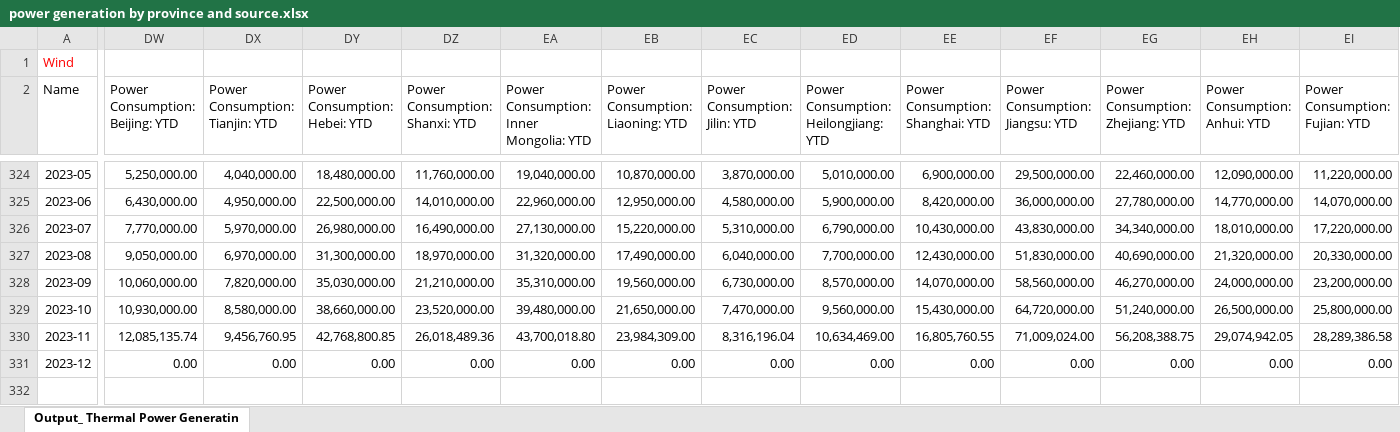
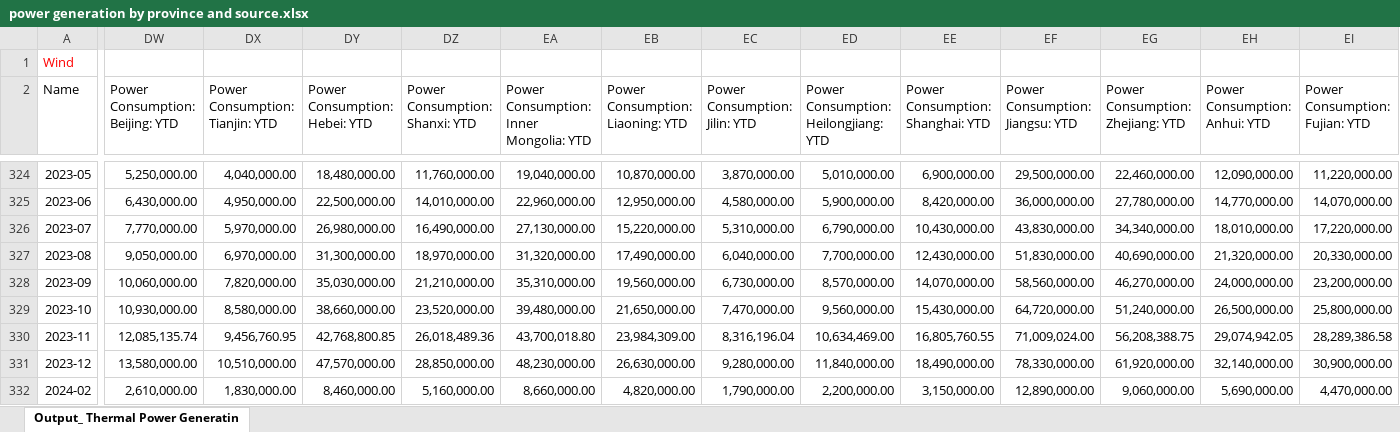
Before and after one commit to energyandcleanair/china_co2, an Excel workbook: inst/extdata/power generation by province and source.xlsx, sheet Output_ Thermal Power Generatin, drawn as a sheet; only a part is shown, gaps mark what is left out; values as stored, in another font and other column widths than the file's, no borders; rows hold the shown columns only; the diff covers the shown part only; the diff names each change by its address in the sheet, - before the commit and + after, or states it on an @@ line.

```diff
--- a/inst/extdata/power generation by province and source.xlsx (sheet Output_ Thermal Power Generatin)
+++ b/inst/extdata/power generation by province and source.xlsx (sheet Output_ Thermal Power Generatin)
-DW331 (Power Consumption: Beijing: YTD): 0.00
+DW331 (Power Consumption: Beijing: YTD): 13,580,000.00
-DX331 (Power Consumption: Tianjin: YTD): 0.00
+DX331 (Power Consumption: Tianjin: YTD): 10,510,000.00
-DY331 (Power Consumption: Hebei: YTD): 0.00
+DY331 (Power Consumption: Hebei: YTD): 47,570,000.00
-DZ331 (Power Consumption: Shanxi: YTD): 0.00
+DZ331 (Power Consumption: Shanxi: YTD): 28,850,000.00
-EA331: 0.00
+EA331: 48,230,000.00
-EB331 (Power Consumption: Liaoning: YTD): 0.00
+EB331 (Power Consumption: Liaoning: YTD): 26,630,000.00
-EC331 (Power Consumption: Jilin: YTD): 0.00
+EC331 (Power Consumption: Jilin: YTD): 9,280,000.00
-ED331: 0.00
+ED331: 11,840,000.00
-EE331 (Power Consumption: Shanghai: YTD): 0.00
+EE331 (Power Consumption: Shanghai: YTD): 18,490,000.00
-EF331 (Power Consumption: Jiangsu: YTD): 0.00
+EF331 (Power Consumption: Jiangsu: YTD): 78,330,000.00
-EG331 (Power Consumption: Zhejiang: YTD): 0.00
+EG331 (Power Consumption: Zhejiang: YTD): 61,920,000.00
-EH331 (Power Consumption: Anhui: YTD): 0.00
+EH331 (Power Consumption: Anhui: YTD): 32,140,000.00
-EI331 (Power Consumption: Fujian: YTD): 0.00
+EI331 (Power Consumption: Fujian: YTD): 30,900,000.00
+row 332: 2024-02 | 2,610,000.00 | 1,830,000.00 | 8,460,000.00 | 5,160,000.00 | 8,660,000.00 | 4,820,000.00 | 1,790,000.00 | 2,200,000.00 | 3,150,000.00 | 12,890,000.00 | 9,060,000.00 | 5,690,000.00 | 4,470,000.00
```
Also changed, not shown: 358 edited cells elsewhere in this sheet, inst/extdata/China fossil fuel imports from Russia.xlsx, inst/extdata/New power capacity by province and type.xlsx, 14 other files.
